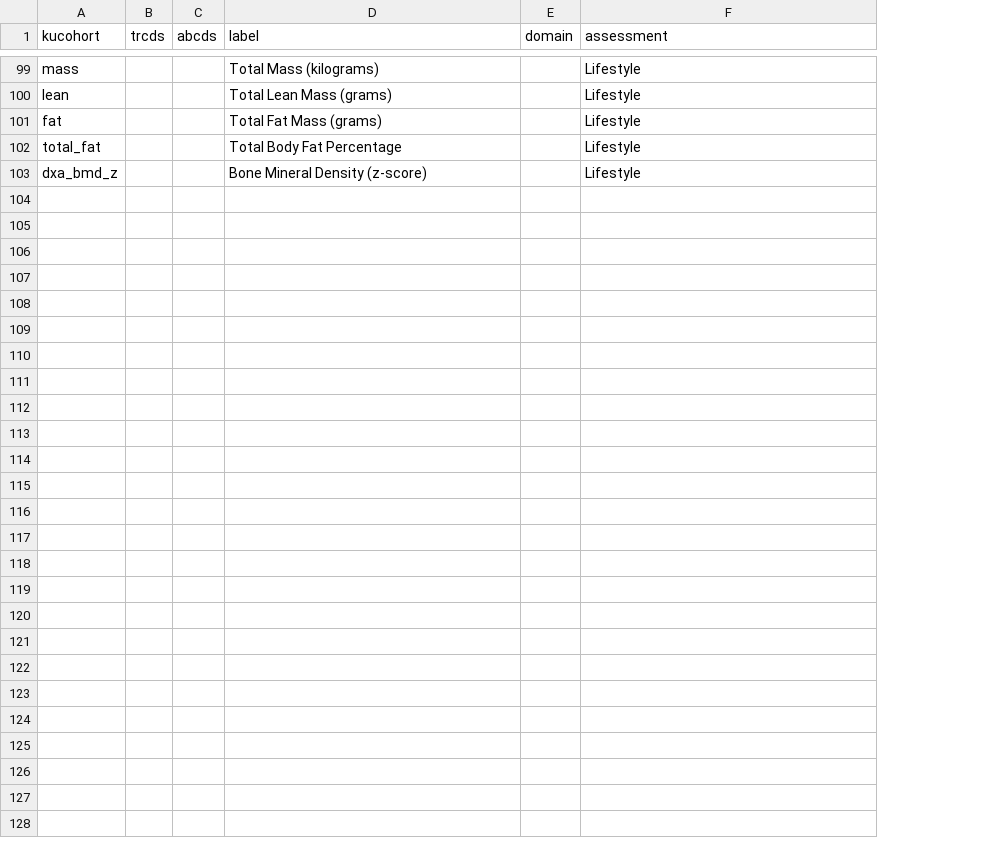
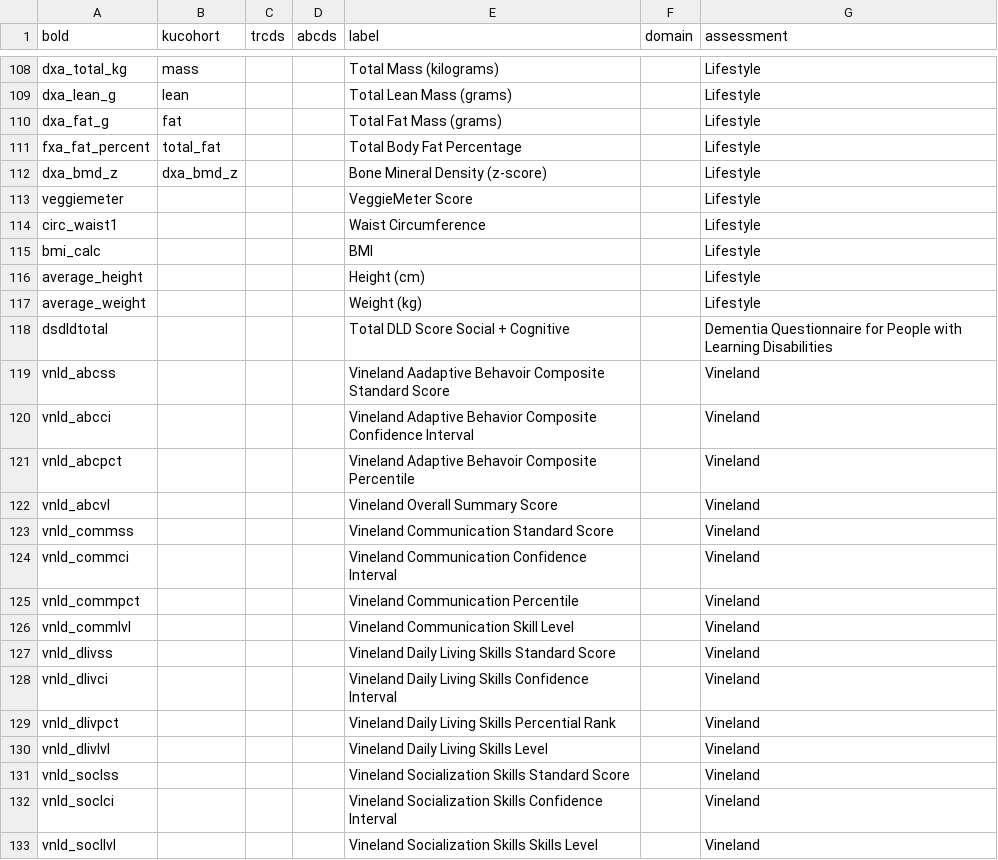
Before and after one commit to bhelsel/BRIDGE21, a CSV file: inst/extdata/variables.csv, drawn as a sheet; only a part is shown, gaps mark what is left out; the diff covers the shown part only; the diff names each change by its address in the sheet, - before the commit and + after, or states it on an @@ line.

Commit message:
Update variables.csv (#7)

```diff
--- a/inst/extdata/variables.csv
+++ b/inst/extdata/variables.csv
+column A (bold), rows 108-112: dxa_total_kg | dxa_lean_g | dxa_fat_g | fxa_fat_percent | dxa_bmd_z
+row 113: veggiemeter |  |  |  | VeggieMeter Score |  | Lifestyle
+row 114: circ_waist1 |  |  |  | Waist Circumference |  | Lifestyle
+row 115: bmi_calc |  |  |  | BMI |  | Lifestyle
+row 116: average_height |  |  |  | Height (cm) |  | Lifestyle
+row 117: average_weight |  |  |  | Weight (kg) |  | Lifestyle
+row 118: dsdldtotal |  |  |  | Total DLD Score Social + Cognitive |  | Dementia Questionnaire for People with Learning Disabilities
+row 119: vnld_abcss |  |  |  | Vineland Aadaptive Behavoir Composite Standard Score |  | Vineland
+row 120: vnld_abcci |  |  |  | Vineland Adaptive Behavior Composite Confidence Interval |  | Vineland
+row 121: vnld_abcpct |  |  |  | Vineland Adaptive Behavoir Composite Percentile |  | Vineland
+row 122: vnld_abcvl |  |  |  | Vineland Overall Summary Score |  | Vineland
+row 123: vnld_commss |  |  |  | Vineland Communication Standard Score |  | Vineland
+row 124: vnld_commci |  |  |  | Vineland Communication Confidence Interval |  | Vineland
+row 125: vnld_commpct |  |  |  | Vineland Communication Percentile |  | Vineland
+row 126: vnld_commlvl |  |  |  | Vineland Communication Skill Level |  | Vineland
+row 127: vnld_dlivss |  |  |  | Vineland Daily Living Skills Standard Score |  | Vineland
+row 128: vnld_dlivci |  |  |  | Vineland Daily Living Skills Confidence Interval |  | Vineland
+row 129: vnld_dlivpct |  |  |  | Vineland Daily Living Skills Percential Rank |  | Vineland
+row 130: vnld_dlivlvl |  |  |  | Vineland Daily Living Skills Level |  | Vineland
+row 131: vnld_soclss |  |  |  | Vineland Socialization Skills Standard Score |  | Vineland
+row 132: vnld_soclci |  |  |  | Vineland Socialization Skills Confidence Interval |  | Vineland
+row 133: vnld_socllvl |  |  |  | Vineland Socialization Skills Skills Level |  | Vineland
```
Also changed, not shown: 9 added rows elsewhere in this file.
